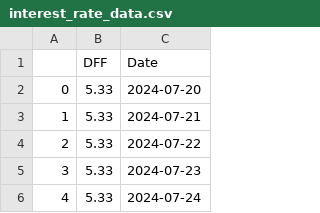
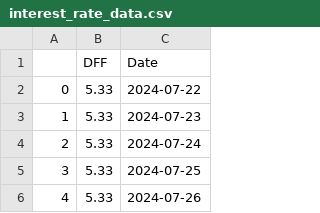
Before and after one commit to Brycekratzer/Economic-Web-DashBoard, a CSV file: data/monetary_policy/interest_rate_data.csv, drawn as a sheet; only a part is shown; the shorter side is filled out with more unchanged rows; removed rows and columns are numbered as before the commit, all else as after; the diff names each change by its address in the sheet, - before the commit and + after, or states it on an @@ line.

```diff
--- a/data/monetary_policy/interest_rate_data.csv
+++ b/data/monetary_policy/interest_rate_data.csv
-row 2: 0 | 5.33 | 2024-07-20
-row 3: 1 | 5.33 | 2024-07-21
@@ column A renumbered from row 2 down @@
```
Also changed, not shown: data/monetary_policy/initial_claims_data.csv.
